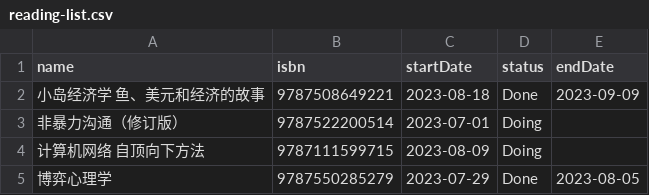
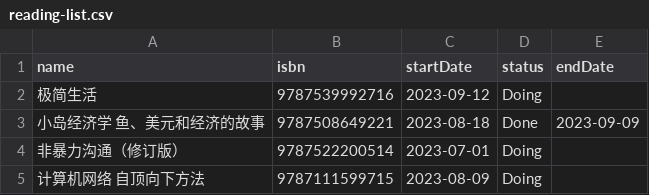
Before and after one commit to saenaii/saenaii.github.io, a CSV file: data/reading-list.csv, drawn as a sheet; only a part is shown; the shorter side is filled out with more unchanged rows.

```diff
--- a/data/reading-list.csv
+++ b/data/reading-list.csv
@@ -1,2 +1,3 @@
 "name","isbn","startDate","status","endDate"
+"极简生活","9787539992716","2023-09-12","Doing",""
 "小岛经济学 鱼、美元和经济的故事","9787508649221","2023-08-18","Done","2023-09-09"
```
Also changed, not shown: 10 other files.
